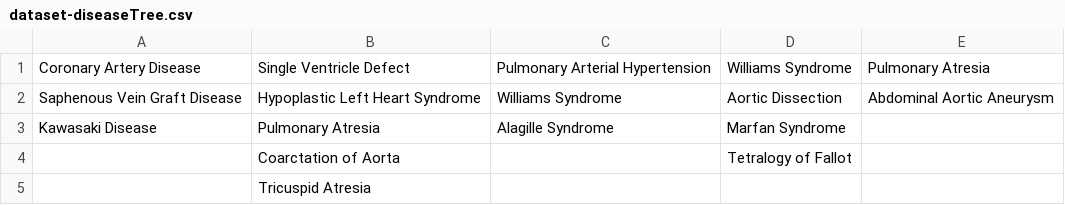
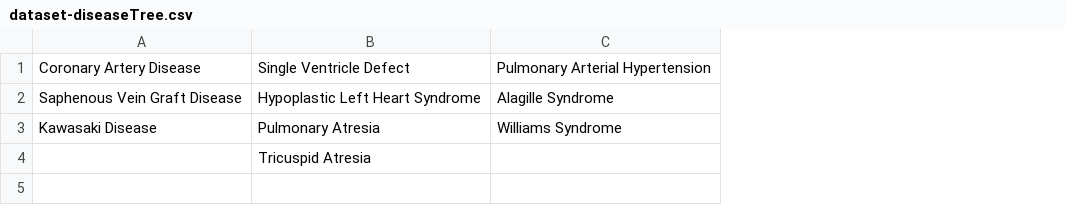
Before and after one commit to SimVascular/vascularmodel, a CSV file: dataset/dataset-diseaseTree.csv, drawn as a sheet; removed rows and columns are numbered as before the commit, all else as after; the diff names each change by its address in the sheet, - before the commit and + after, or states it on an @@ line.

Commit message:
update csv

```diff
--- a/dataset/dataset-diseaseTree.csv
+++ b/dataset/dataset-diseaseTree.csv
-column D, rows 1-3: Williams Syndrome | Aortic Dissection | Marfan Syndrome
-column E, rows 1-2: Pulmonary Atresia | Abdominal Aortic Aneurysm
-C2: Williams Syndrome
+C2: Alagille Syndrome
-C3: Alagille Syndrome
+C3: Williams Syndrome
-row 4:  | Coarctation of Aorta |  | Tetralogy of Fallot
```
